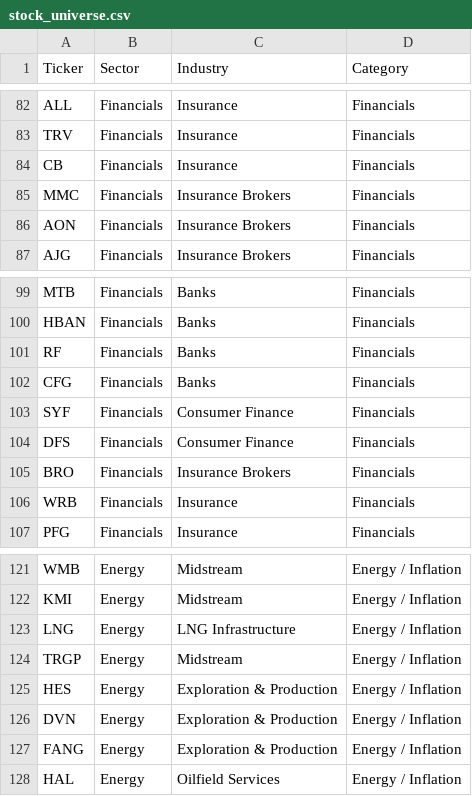
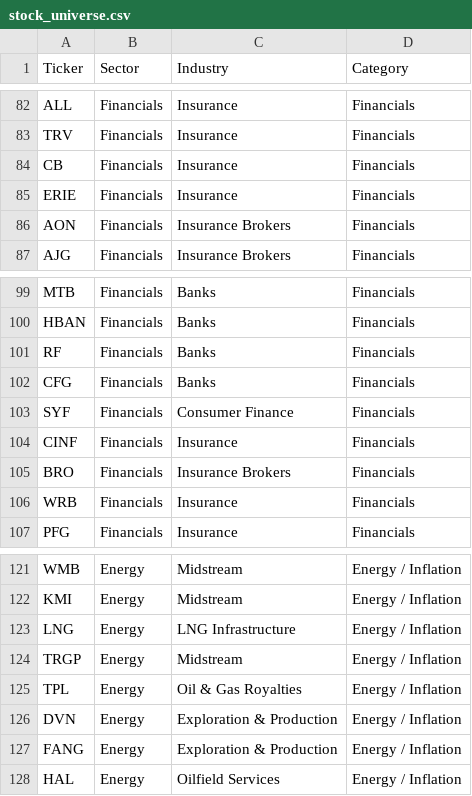
Before and after one commit to zhuangyuanwang/DashBoard-ETF, a CSV file: data/stock_universe.csv, drawn as a sheet; only a part is shown, gaps mark what is left out.

Commit message:
Replace unavailable stock universe tickers

```diff
--- a/data/stock_universe.csv
+++ b/data/stock_universe.csv
@@ -84,3 +84,3 @@ TRV,Financials,Insurance,Financials
 CB,Financials,Insurance,Financials
-MMC,Financials,Insurance Brokers,Financials
+ERIE,Financials,Insurance,Financials
 AON,Financials,Insurance Brokers,Financials
@@ -103,3 +103,3 @@ CFG,Financials,Banks,Financials
 SYF,Financials,Consumer Finance,Financials
-DFS,Financials,Consumer Finance,Financials
+CINF,Financials,Insurance,Financials
 BRO,Financials,Insurance Brokers,Financials
@@ -124,3 +124,3 @@ LNG,Energy,LNG Infrastructure,Energy / Inflation
 TRGP,Energy,Midstream,Energy / Inflation
-HES,Energy,Exploration & Production,Energy / Inflation
+TPL,Energy,Oil & Gas Royalties,Energy / Inflation
 DVN,Energy,Exploration & Production,Energy / Inflation
```
